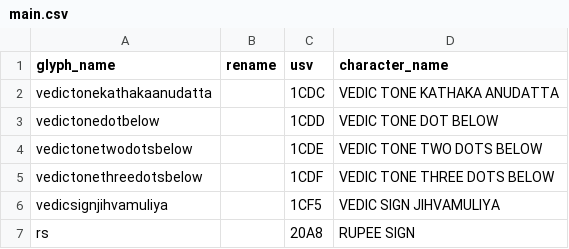
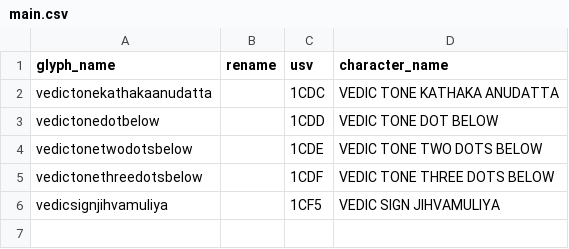
Before and after one commit to nlci/charsets, a CSV file: thiruvalluvar/main.csv, drawn as a sheet; the diff names each change by its address in the sheet, - before the commit and + after, or states it on an @@ line.

Commit message:
More Indic, less Latin
Latin combining diacritics are now imported as characters (not just glyphs)

```diff
--- a/thiruvalluvar/main.csv
+++ b/thiruvalluvar/main.csv
-row 7: rs |  | 20A8 | RUPEE SIGN
```
Also changed, not shown: 12 other files.
